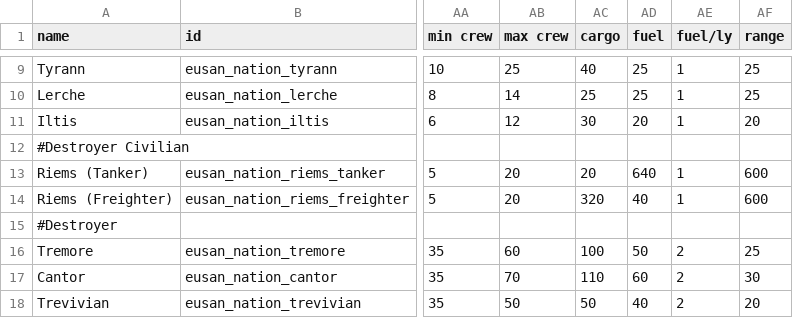
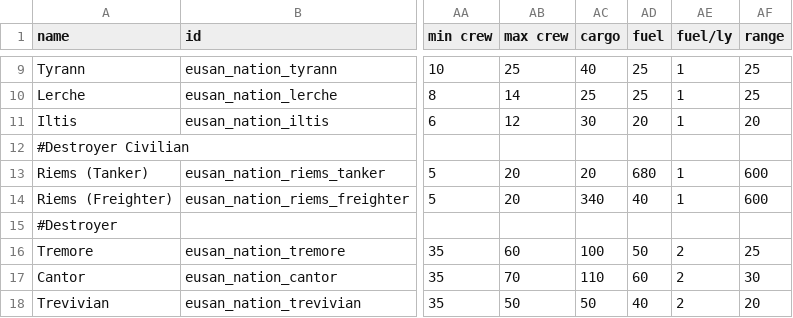
Before and after one commit to naslee2/SignalisMod, a CSV file: data/hulls/ship_data.csv, drawn as a sheet; only a part is shown, gaps mark what is left out; the diff names each change by its address in the sheet, - before the commit and + after, or states it on an @@ line.

Commit message:
small changes to logi ships

```diff
--- a/data/hulls/ship_data.csv
+++ b/data/hulls/ship_data.csv
-AD13 (fuel): 640
+AD13 (fuel): 680
-AC14 (cargo): 320
+AC14 (cargo): 340
```
